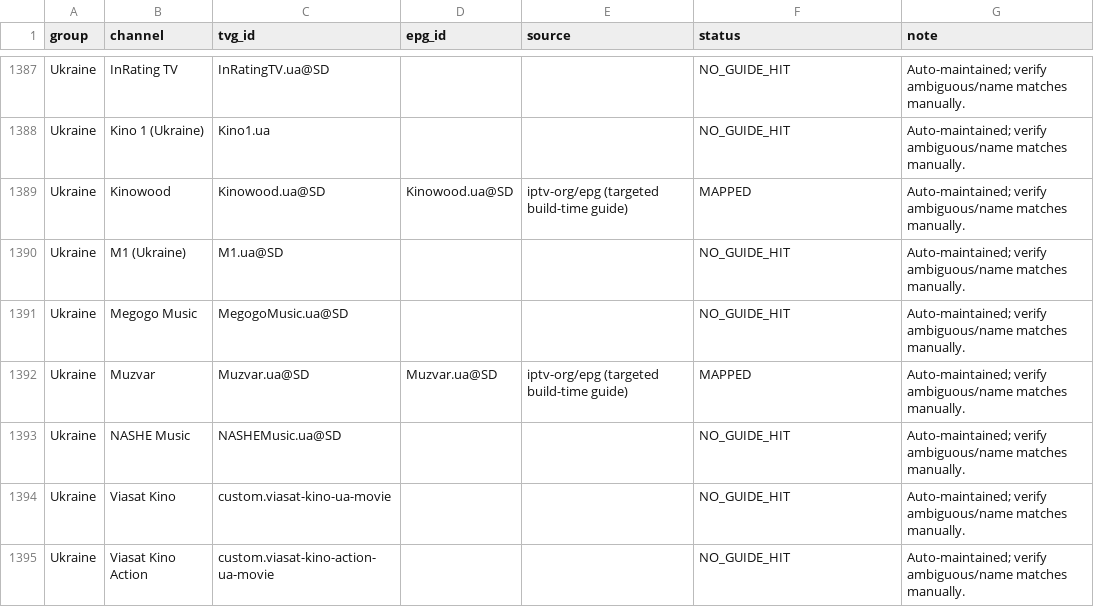
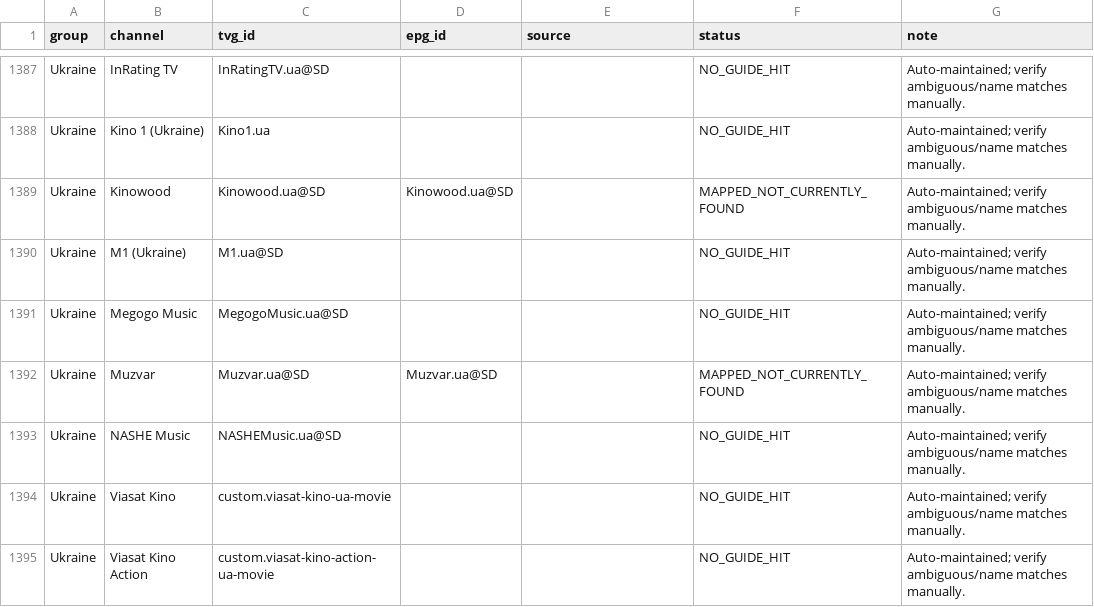
Before and after one commit to saeidrahmanbd/BDIX-IPTV, a CSV file: reports/epg-channel-mapping.csv, drawn as a sheet; only a part is shown, gaps mark what is left out; the diff covers the shown part only.

```diff
--- a/reports/epg-channel-mapping.csv
+++ b/reports/epg-channel-mapping.csv
@@ -1388,6 +1388,6 @@ Ukraine,InRating TV,InRatingTV.ua@SD,,,NO_GUIDE_HIT,Auto-maintained; verify ambi
 Ukraine,Kino 1 (Ukraine),Kino1.ua,,,NO_GUIDE_HIT,Auto-maintained; verify ambiguous/name matches manually.
-Ukraine,Kinowood,Kinowood.ua@SD,Kinowood.ua@SD,iptv-org/epg (targeted build-time guide),MAPPED,Auto-maintained; verify ambiguous/name matches manually.
+Ukraine,Kinowood,Kinowood.ua@SD,Kinowood.ua@SD,,MAPPED_NOT_CURRENTLY_FOUND,Auto-maintained; verify ambiguous/name matches manually.
 Ukraine,M1 (Ukraine),M1.ua@SD,,,NO_GUIDE_HIT,Auto-maintained; verify ambiguous/name matches manually.
 Ukraine,Megogo Music,MegogoMusic.ua@SD,,,NO_GUIDE_HIT,Auto-maintained; verify ambiguous/name matches manually.
-Ukraine,Muzvar,Muzvar.ua@SD,Muzvar.ua@SD,iptv-org/epg (targeted build-time guide),MAPPED,Auto-maintained; verify ambiguous/name matches manually.
+Ukraine,Muzvar,Muzvar.ua@SD,Muzvar.ua@SD,,MAPPED_NOT_CURRENTLY_FOUND,Auto-maintained; verify ambiguous/name matches manually.
 Ukraine,NASHE Music,NASHEMusic.ua@SD,,,NO_GUIDE_HIT,Auto-maintained; verify ambiguous/name matches manually.
```
Also changed, not shown: 1 added row, 1 removed row and 33 edited cells elsewhere in this file, 11 other files.
